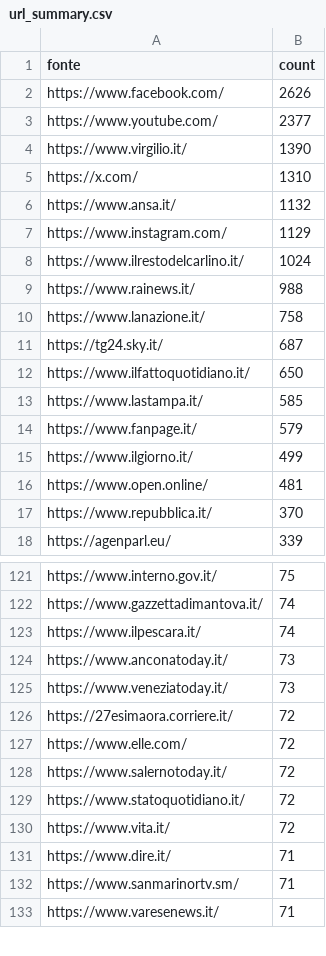
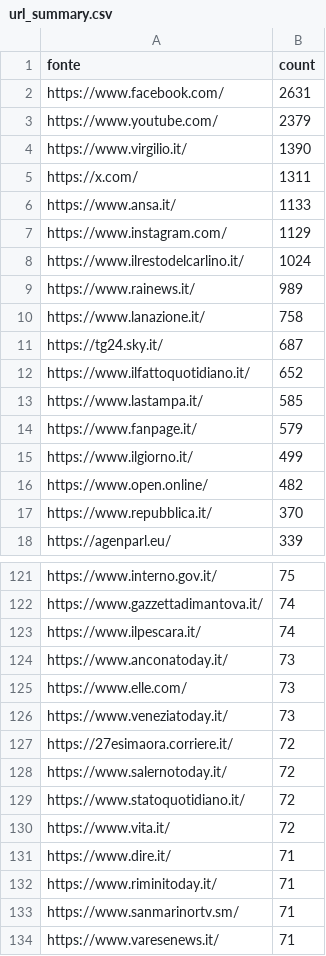
Before and after one commit to ondata/parole_che_uccidono, a CSV file: data/url_summary.csv, drawn as a sheet; only a part is shown, gaps mark what is left out; the diff covers the shown part only.

```diff
--- a/data/url_summary.csv
+++ b/data/url_summary.csv
@@ -1,13 +1,13 @@
 fonte,count
-https://www.facebook.com/,2626
-https://www.youtube.com/,2377
+https://www.facebook.com/,2631
+https://www.youtube.com/,2379
 https://www.virgilio.it/,1390
-https://x.com/,1310
-https://www.ansa.it/,1132
+https://x.com/,1311
+https://www.ansa.it/,1133
 https://www.instagram.com/,1129
 https://www.ilrestodelcarlino.it/,1024
-https://www.rainews.it/,988
+https://www.rainews.it/,989
 https://www.lanazione.it/,758
 https://tg24.sky.it/,687
-https://www.ilfattoquotidiano.it/,650
+https://www.ilfattoquotidiano.it/,652
 https://www.lastampa.it/,585
@@ -15,3 +15,3 @@ https://www.fanpage.it/,579
 https://www.ilgiorno.it/,499
-https://www.open.online/,481
+https://www.open.online/,482
 https://www.repubblica.it/,370
@@ -124,5 +124,5 @@ https://www.ilpescara.it/,74
 https://www.anconatoday.it/,73
+https://www.elle.com/,73
 https://www.veneziatoday.it/,73
 https://27esimaora.corriere.it/,72
-https://www.elle.com/,72
 https://www.salernotoday.it/,72
@@ -131,2 +131,3 @@ https://www.vita.it/,72
 https://www.dire.it/,71
+https://www.riminitoday.it/,71
 https://www.sanmarinortv.sm/,71
```
Also changed, not shown: 21 added rows, 20 removed rows and 5 edited cells elsewhere in this file, 1 other file.
